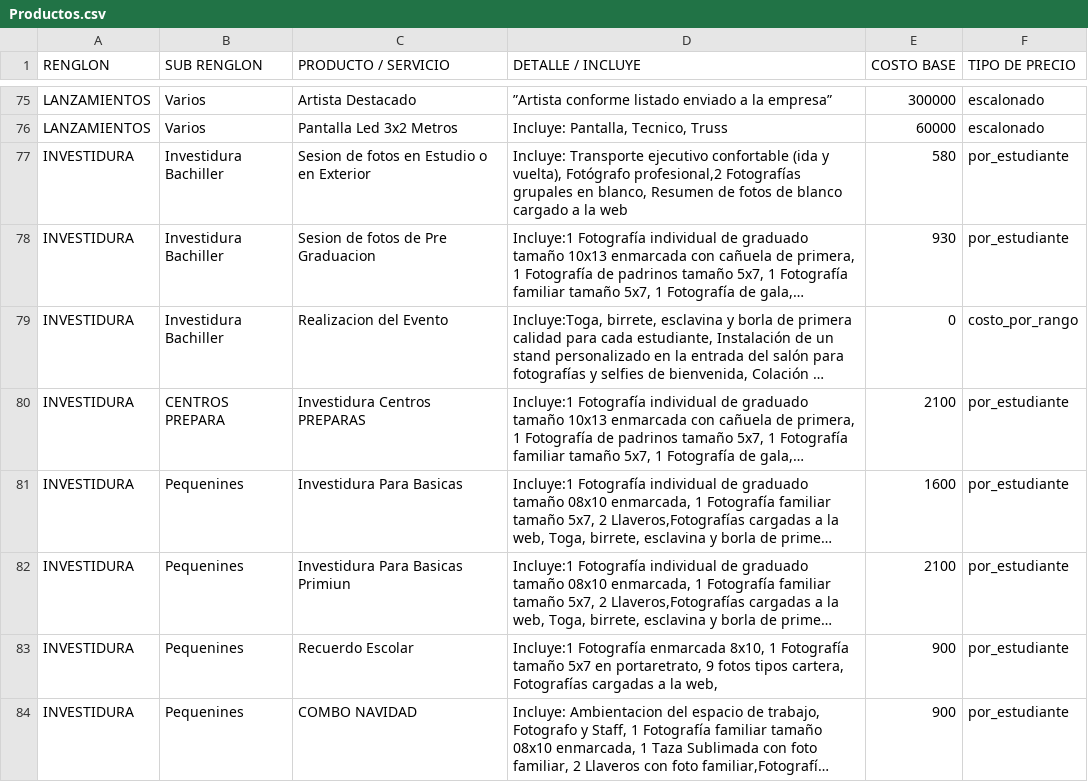
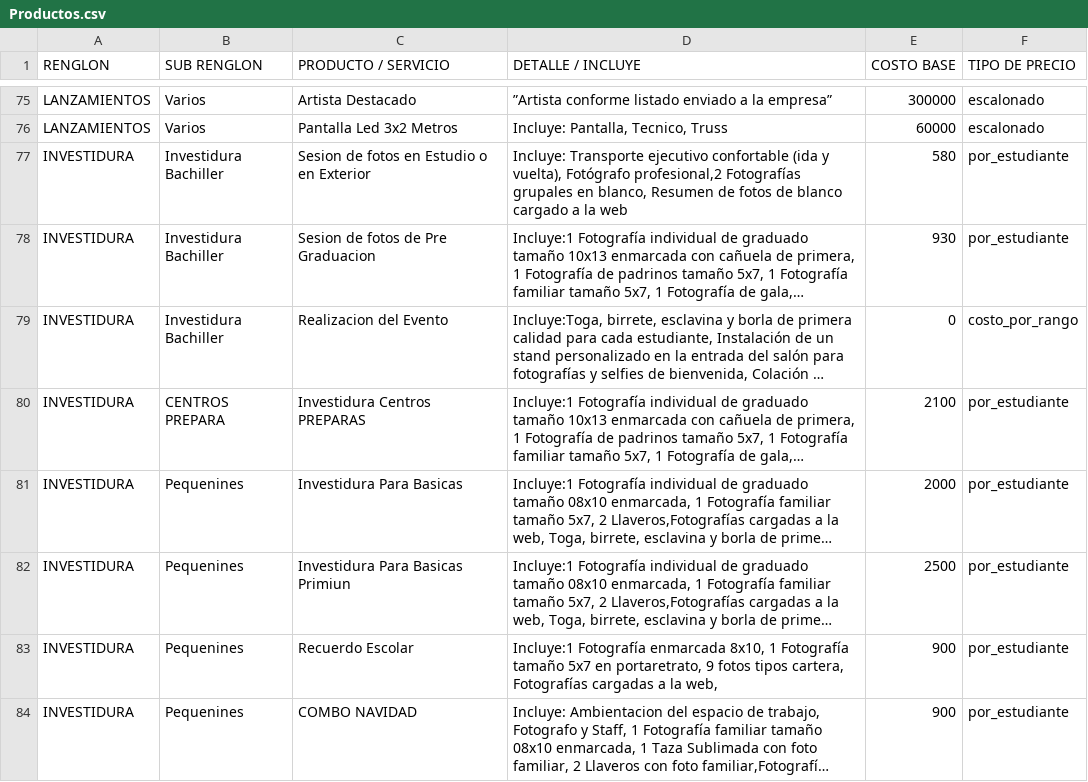
Before and after one commit to moisesgross37/proyecto-gestion27, a CSV file: Productos.csv, drawn as a sheet; only a part is shown, gaps mark what is left out; long unchanged cells end in …; the diff names each change by its address in the sheet, - before the commit and + after, or states it on an @@ line.

Commit message:
Update Productos.csv

```diff
--- a/Productos.csv
+++ b/Productos.csv
-E81 (COSTO BASE): 1600
+E81 (COSTO BASE): 2000
-E82 (COSTO BASE): 2100
+E82 (COSTO BASE): 2500
```
